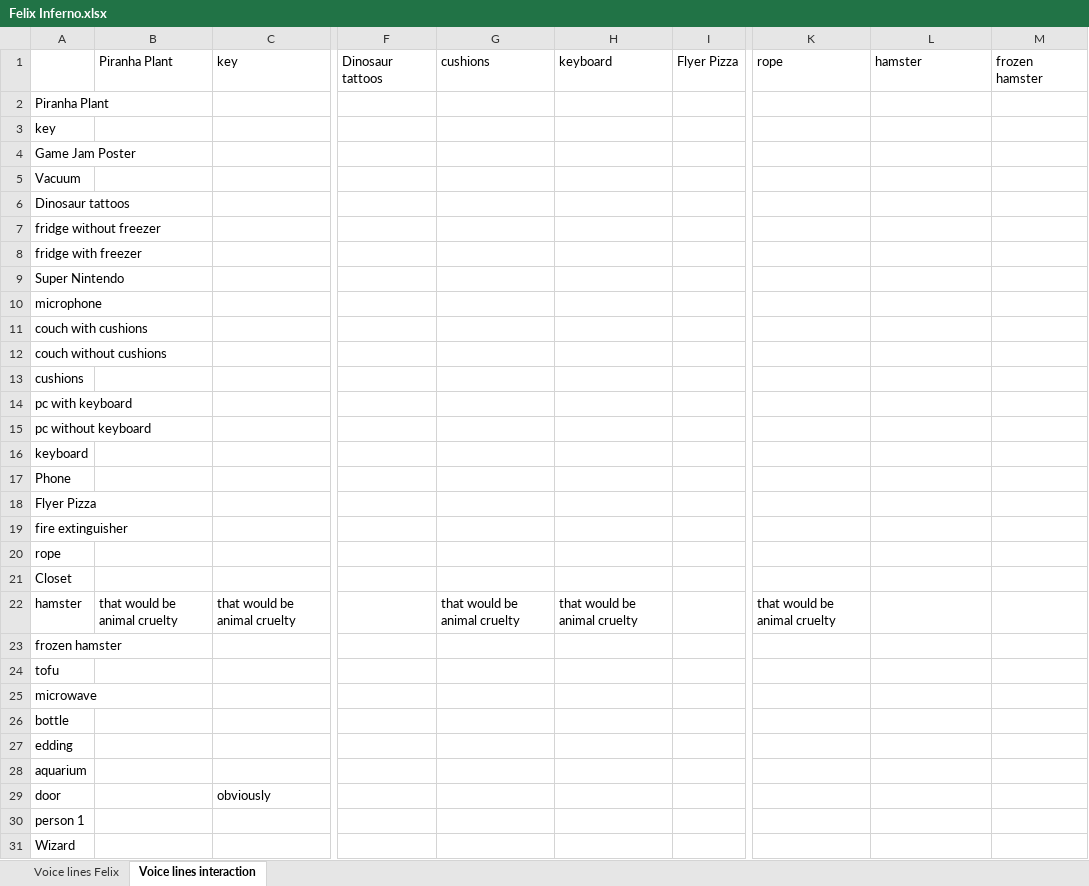
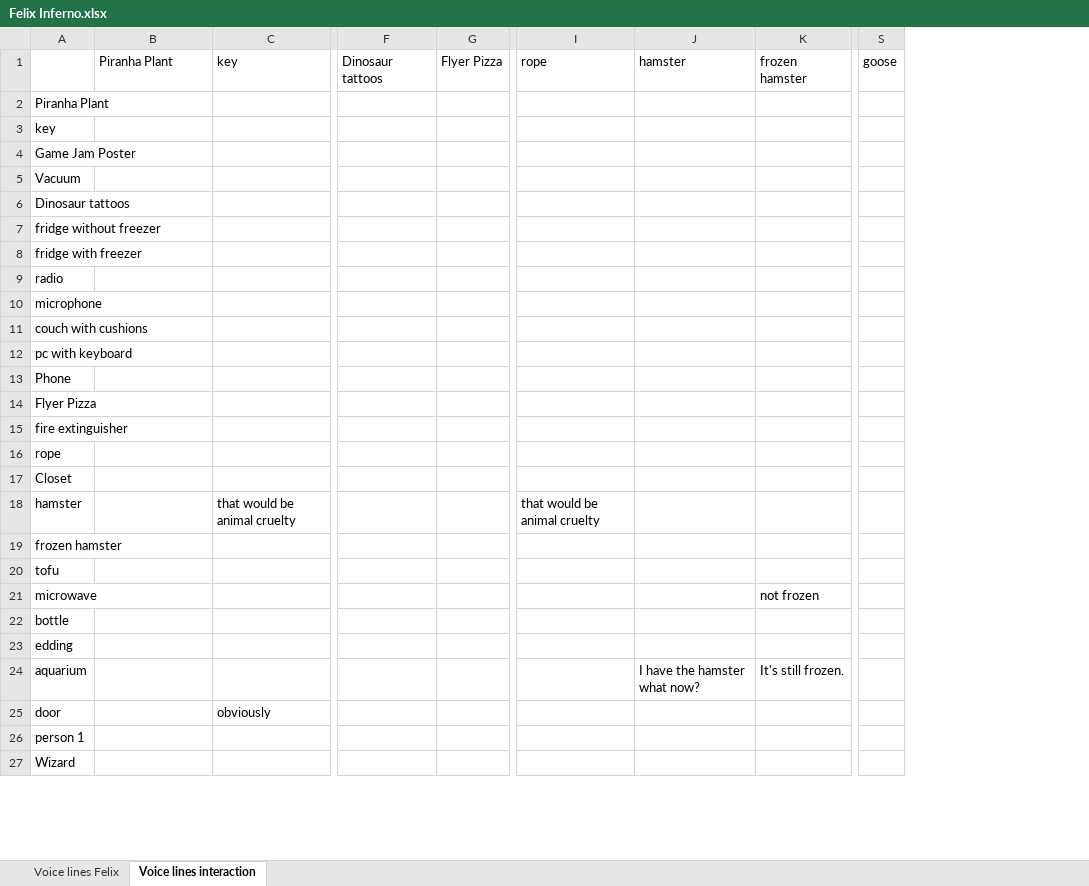
Before and after one commit to jakobbbb/felix-inferno, an Excel workbook: Assets/(No) Notes/Felix Inferno.xlsx, sheet Voice lines interaction, drawn as a sheet; only a part is shown, gaps mark what is left out; values as stored, in another font and other column widths than the file's, no cell formats; removed rows and columns are numbered as before the commit, all else as after; rows hold the shown columns only; the diff names each change by its address in the sheet, - before the commit and + after, or states it on an @@ line.

Commit message:
hamsterescape!!

```diff
--- a/Assets/(No) Notes/Felix Inferno.xlsx (sheet Voice lines interaction)
+++ b/Assets/(No) Notes/Felix Inferno.xlsx (sheet Voice lines interaction)
-column G (cushions), row 22: that would be animal cruelty
-column H (keyboard), row 22: that would be animal cruelty
+column S (goose), empty
-A9: Super Nintendo
+A9: radio
-row 12: couch without cushions
-row 13: cushions
-row 15: pc without keyboard
-row 16: keyboard
-B18 (Piranha Plant): that would be animal cruelty
+B18 (Piranha Plant): (empty)
-K21 (frozen hamster): (empty)
+K21 (frozen hamster): not frozen
-J24 (hamster): (empty)
+J24 (hamster): I have the hamster what now?
-K24 (frozen hamster): (empty)
+K24 (frozen hamster): It's still frozen.
```
Also changed, not shown: sheet Voice lines Felix, cell formats, 23 other files.
